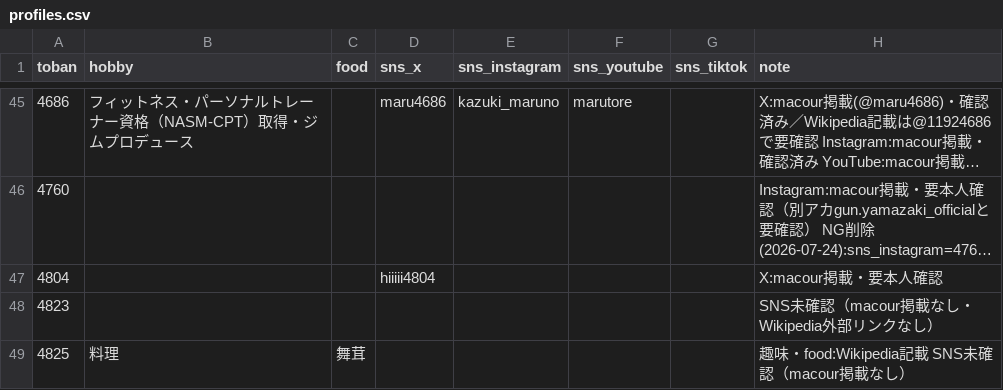
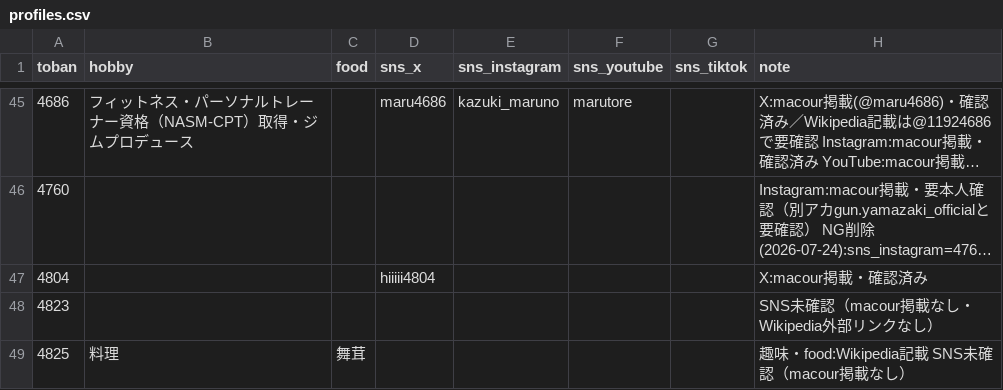
Before and after one commit to bonito323-a11y/funetan, a CSV file: data/profiles.csv, drawn as a sheet; only a part is shown, gaps mark what is left out; long unchanged cells end in …; the diff covers the shown part only; the diff names each change by its address in the sheet, - before the commit and + after, or states it on an @@ line.

```diff
--- a/data/profiles.csv
+++ b/data/profiles.csv
-H47 (note): X:macour掲載・要本人確認
+H47 (note): X:macour掲載・確認済み
```
Also changed, not shown: 13 edited cells elsewhere in this file, 3 other files.
